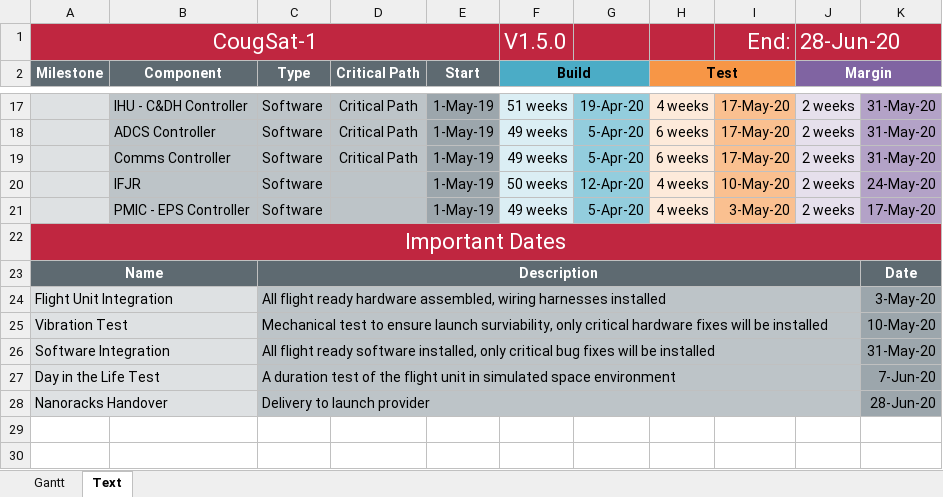
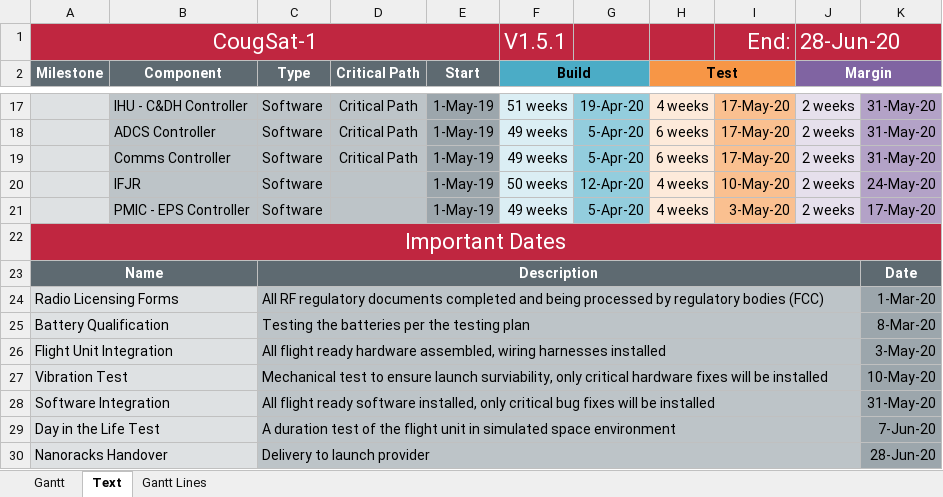
Before and after one commit to CougsInSpace/CougSat1-Readme, an Excel workbook: Native/CougSat1-Timeline.xlsx, sheet Text, drawn as a sheet; only a part is shown, gaps mark what is left out; values as stored, in another font and other column widths than the file's, no borders; conditional formats not drawn; the diff names each change by its address in the sheet, - before the commit and + after, or states it on an @@ line.

Commit message:
Added battery test and licensing forms

```diff
--- a/Native/CougSat1-Timeline.xlsx (sheet Text)
+++ b/Native/CougSat1-Timeline.xlsx (sheet Text)
@@ sheet tab unhidden: Gantt Lines @@
-F1 (Build): V1.5.0
+F1 (Build): V1.5.1
+row 24: Radio Licensing Forms |  | All RF regulatory documents completed and being processed by regulatory bodies (FCC) |  |  |  |  |  |  |  | 1-Mar-20
+row 25: Battery Qualification |  | Testing the batteries per the testing plan |  |  |  |  |  |  |  | 8-Mar-20
```
Also changed, not shown: charts or pictures, 1 other file.
